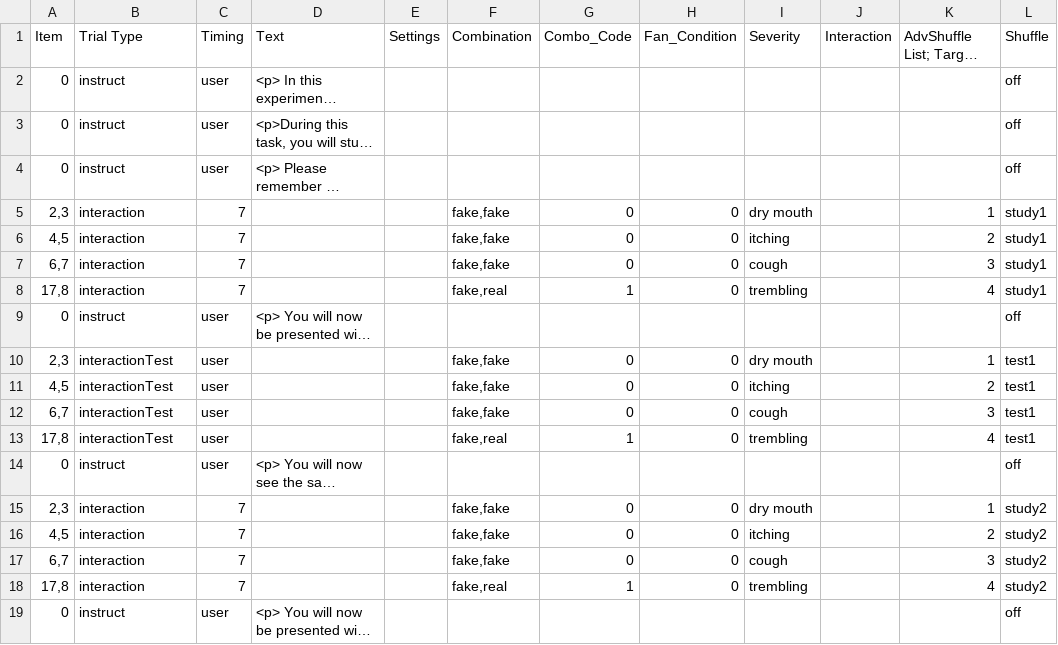
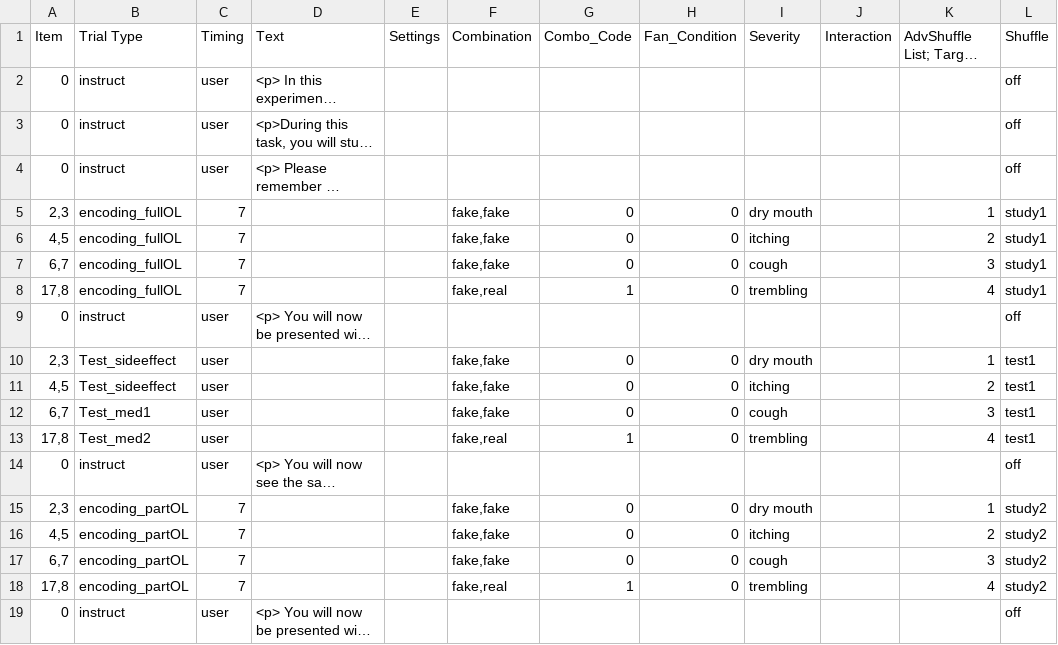
Before and after one commit to juliarobink/offloading_partial_DEMO_2021, a CSV file: Experiment/Procedure/diProcedure4.csv, drawn as a sheet; only a part is shown; long unchanged cells end in …; the diff covers the shown part only; the diff names each change by its address in the sheet, - before the commit and + after, or states it on an @@ line.

Commit message:
edit trial types in proc file

```diff
--- a/Experiment/Procedure/diProcedure4.csv
+++ b/Experiment/Procedure/diProcedure4.csv
-B5:B8 (Trial Type): interaction
+B5:B8 (Trial Type): encoding_fullOL
-B10:B11 (Trial Type): interactionTest
+B10:B11 (Trial Type): Test_sideeffect
-B12 (Trial Type): interactionTest
+B12 (Trial Type): Test_med1
-B13 (Trial Type): interactionTest
+B13 (Trial Type): Test_med2
-B15:B18 (Trial Type): interaction
+B15:B18 (Trial Type): encoding_partOL
```
Also changed, not shown: 20 removed rows and 4 edited cells elsewhere in this file.
